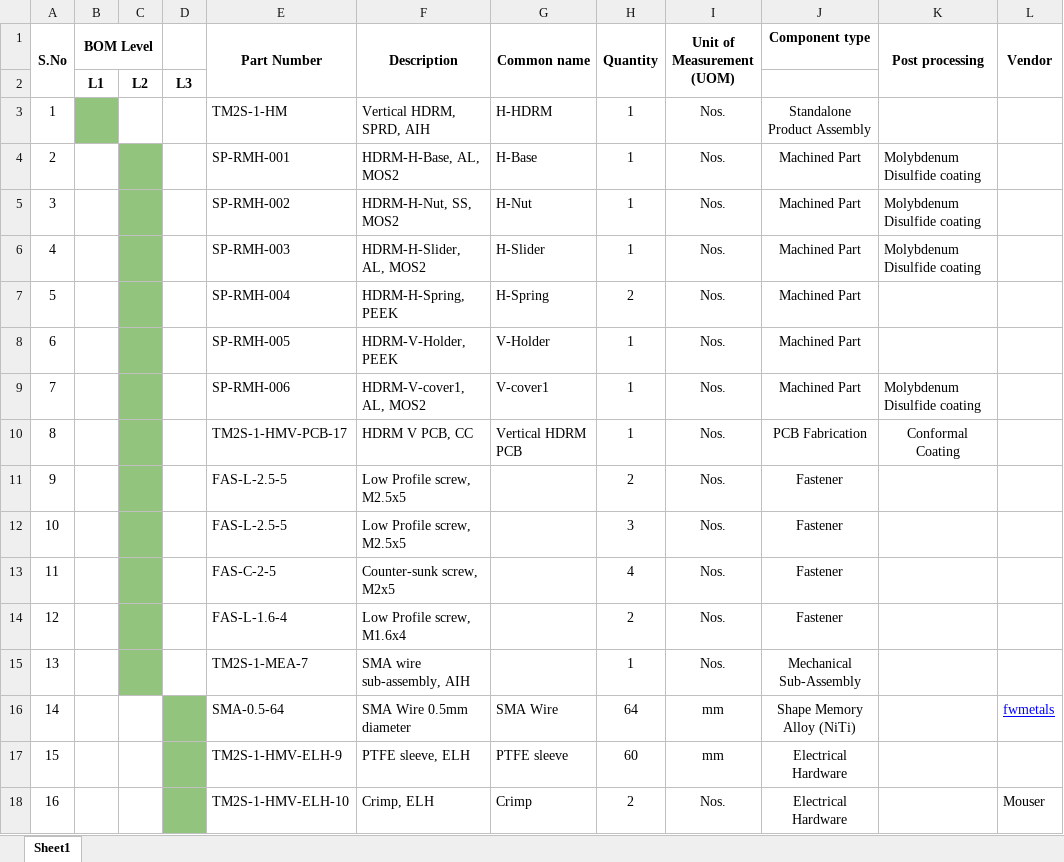
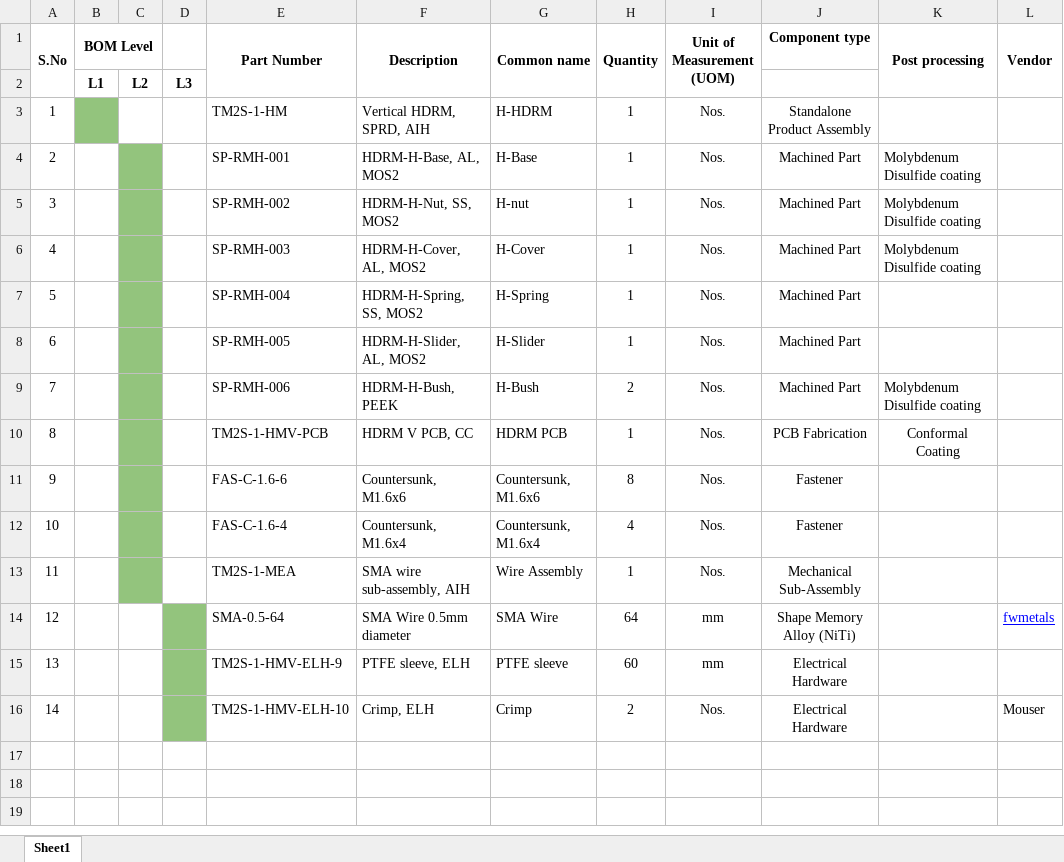
Before and after one commit to tm2space/HDRM, an Excel workbook: Mechanical/HDRM-BOM.xlsx, sheet Sheet1, drawn as a sheet; values as stored, in another font and other column widths than the file's, no borders; charts and pictures not drawn; removed rows and columns are numbered as before the commit, all else as after; the diff names each change by its address in the sheet, - before the commit and + after, or states it on an @@ line.

```diff
--- a/Mechanical/HDRM-BOM.xlsx (sheet Sheet1)
+++ b/Mechanical/HDRM-BOM.xlsx (sheet Sheet1)
-G5 (Common name): H-Nut
+G5 (Common name): H-nut
-F6 (Description): HDRM-H-Slider, AL, MOS2
+F6 (Description): HDRM-H-Cover, AL, MOS2
-G6 (Common name): H-Slider
+G6 (Common name): H-Cover
-F7 (Description): HDRM-H-Spring, PEEK
+F7 (Description): HDRM-H-Spring, SS, MOS2
-H7 (Quantity): 2
+H7 (Quantity): 1
-F8 (Description): HDRM-V-Holder, PEEK
+F8 (Description): HDRM-H-Slider, AL, MOS2
-G8 (Common name): V-Holder
+G8 (Common name): H-Slider
-F9 (Description): HDRM-V-cover1, AL, MOS2
+F9 (Description): HDRM-H-Bush, PEEK
-G9 (Common name): V-cover1
+G9 (Common name): H-Bush
-H9 (Quantity): 1
+H9 (Quantity): 2
-E10 (Part Number): TM2S-1-HMV-PCB-17
+E10 (Part Number): TM2S-1-HMV-PCB
-G10 (Common name): Vertical HDRM PCB
+G10 (Common name): HDRM PCB
-row 11: 9 |  |  |  | FAS-L-2.5-5 | Low Profile screw, M2.5x5 |  | 2 | Nos. | Fastener
-row 12: 10 |  |  |  | FAS-L-2.5-5 | Low Profile screw, M2.5x5 |  | 3 | Nos. | Fastener
+row 11: 9 |  |  |  | FAS-C-1.6-6 | Countersunk, M1.6x6 | Countersunk, M1.6x6 | 8 | Nos. | Fastener
@@ column A (S.No) renumbered from row 12 down @@
-E12 (Part Number): FAS-C-2-5
+E12 (Part Number): FAS-C-1.6-4
-F12 (Description): Counter-sunk screw, M2x5
+F12 (Description): Countersunk, M1.6x4
-G12 (Common name): (empty)
+G12 (Common name): Countersunk, M1.6x4
-row 14: 12 |  |  |  | FAS-L-1.6-4 | Low Profile screw, M1.6x4 |  | 2 | Nos. | Fastener
-E13 (Part Number): TM2S-1-MEA-7
+E13 (Part Number): TM2S-1-MEA
-G13 (Common name): (empty)
+G13 (Common name): Wire Assembly
```
Also changed, not shown: 1 other file.
